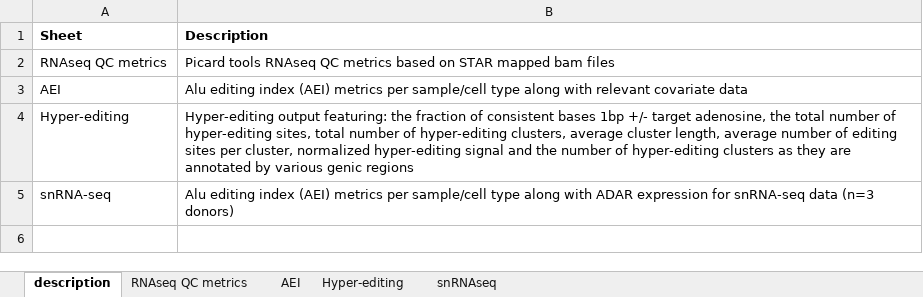
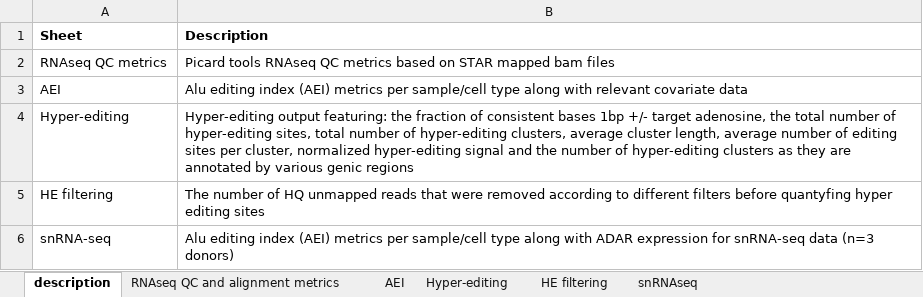
Before and after one commit to BreenMS/RNA-editing-in-CNS-cell-types, an Excel workbook: Table_S1.xlsx, sheet description, drawn as a sheet; values as stored, in another font and other column widths than the file's, no borders; the diff names each change by its address in the sheet, - before the commit and + after, or states it on an @@ line.

```diff
--- a/Table_S1.xlsx (sheet description)
+++ b/Table_S1.xlsx (sheet description)
-sheet tab: RNAseq QC metrics
+sheet tab: RNAseq QC and alignment metrics
+sheet tab: HE filtering
+row 5: HE filtering | The number of HQ unmapped reads that were removed according to different filters before quantyfing hyper editing sites
```
Also changed, not shown: sheet snRNAseq, sheet Hyper-editing.
